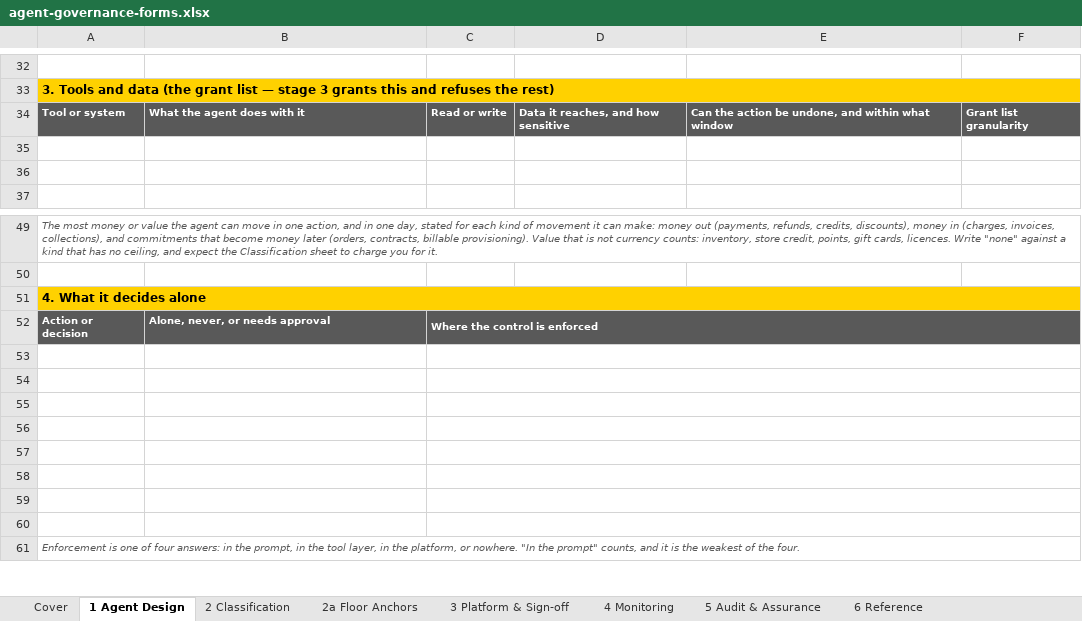
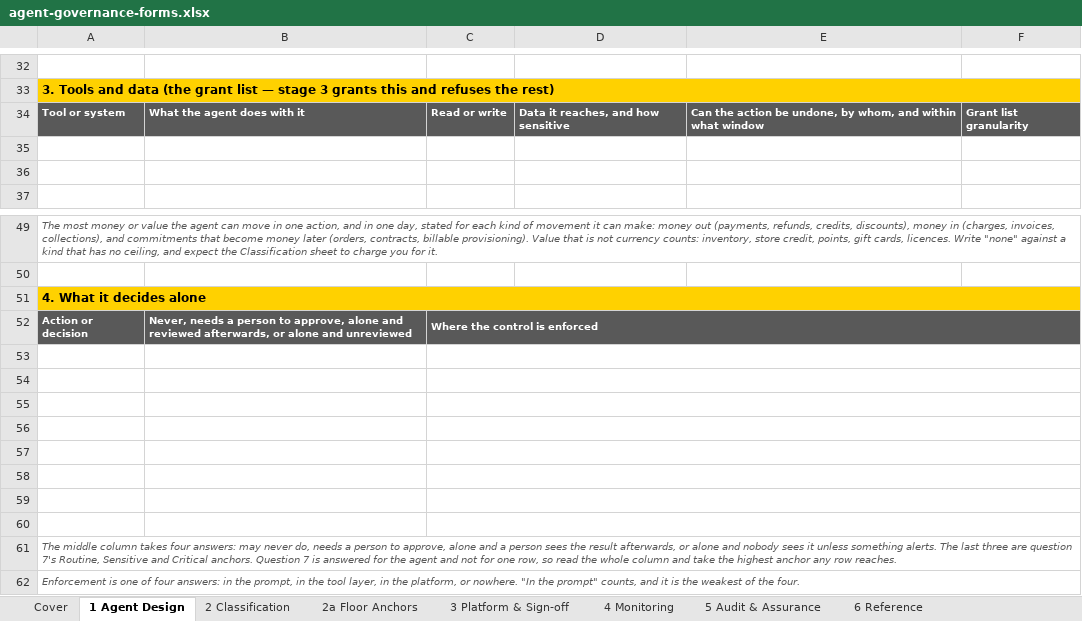
Before and after one commit to machalliance/wg-agent-adoption-operations, an Excel workbook: deliverables/agent-governance-assurance-framework/artifacts/agent-governance-forms.xlsx, sheet 1 Agent Design, drawn as a sheet; only a part is shown, gaps mark what is left out; values as stored, in another font and other column widths than the file's, no borders; the diff names each change by its address in the sheet, - before the commit and + after, or states it on an @@ line.

```diff
--- a/deliverables/agent-governance-assurance-framework/artifacts/agent-governance-forms.xlsx (sheet 1 Agent Design)
+++ b/deliverables/agent-governance-assurance-framework/artifacts/agent-governance-forms.xlsx (sheet 1 Agent Design)
-E34: …be undone, and within…
+E34: …be undone, by whom, and within…
-B52: Alone, never, or needs approval
+B52: Never, needs a person to approve, alone and reviewed afterwards, or alone and unreviewed
+row 61: The middle column takes four answers: may never do, needs a person to approve, alone and a person sees the result afterwards, or alone and nobody sees it unless something alerts. The last three are question 7's Routine, Sensitive and Critical anchors. Question 7 is answered for the agent and not for one row, so read the whole column and take the highest anchor any row reaches.
```
Also changed, not shown: sheet 4 Monitoring, sheet 3 Platform & Sign-off, charts or pictures, 3 other files.
